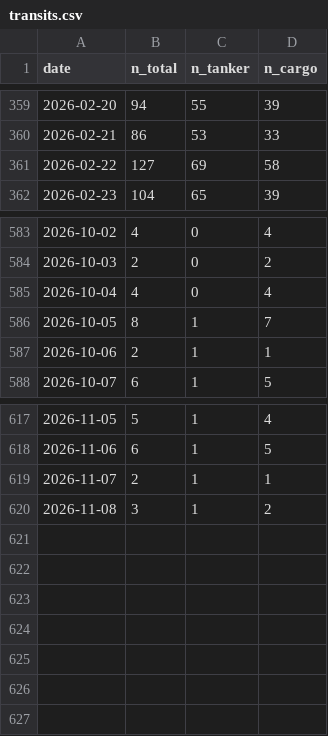
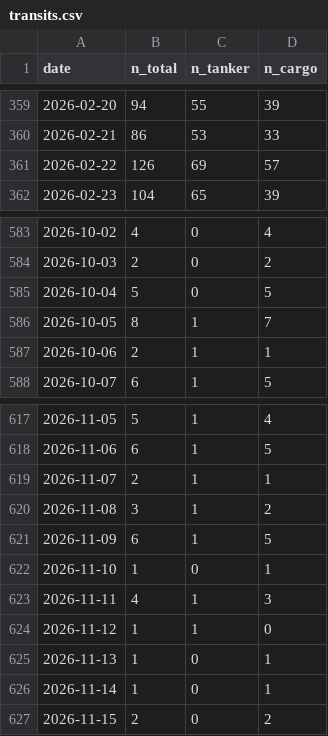
Before and after one commit to jgupton/strait-of-hormuz-data, a CSV file: data/transits.csv, drawn as a sheet; only a part is shown, gaps mark what is left out.

```diff
--- a/data/transits.csv
+++ b/data/transits.csv
@@ -360,3 +360,3 @@ date,n_total,n_tanker,n_cargo
 2026-02-21,86,53,33
-2026-02-22,127,69,58
+2026-02-22,126,69,57
 2026-02-23,104,65,39
@@ -584,3 +584,3 @@ date,n_total,n_tanker,n_cargo
 2026-10-03,2,0,2
-2026-10-04,4,0,4
+2026-10-04,5,0,5
 2026-10-05,8,1,7
@@ -620 +620,8 @@ date,n_total,n_tanker,n_cargo
 2026-11-08,3,1,2
+2026-11-09,6,1,5
+2026-11-10,1,0,1
+2026-11-11,4,1,3
+2026-11-12,1,1,0
+2026-11-13,1,0,1
+2026-11-14,1,0,1
+2026-11-15,2,0,2
```
Also changed, not shown: data/events.csv, data/hormuz-index-daily.csv, 8 other files.
